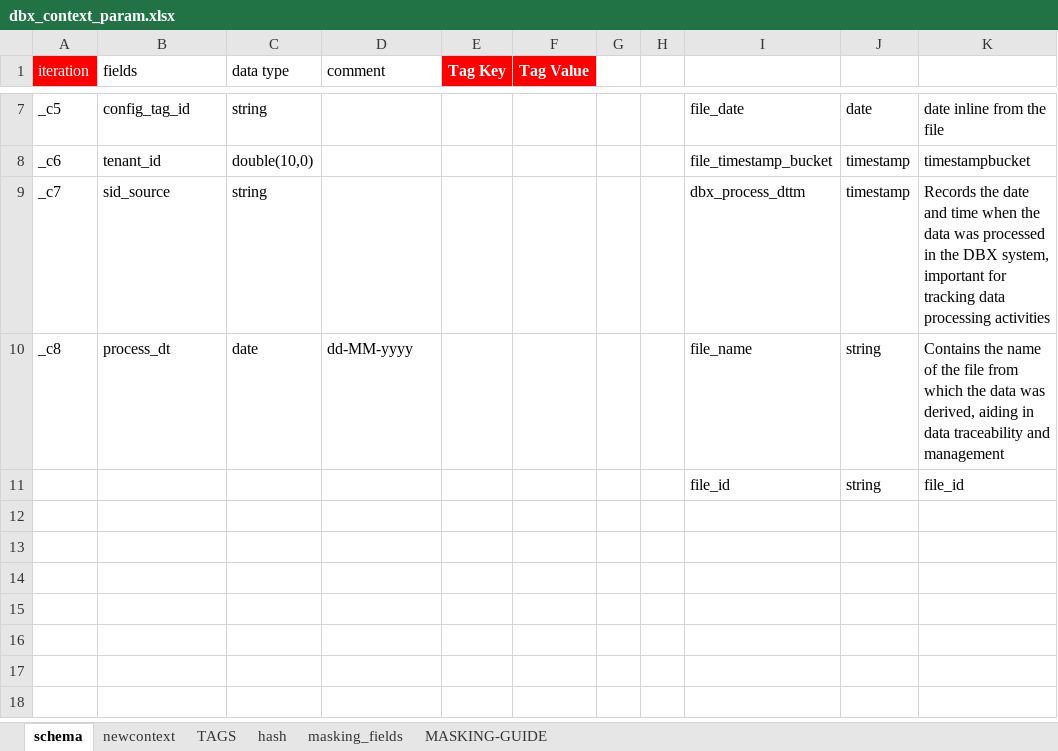
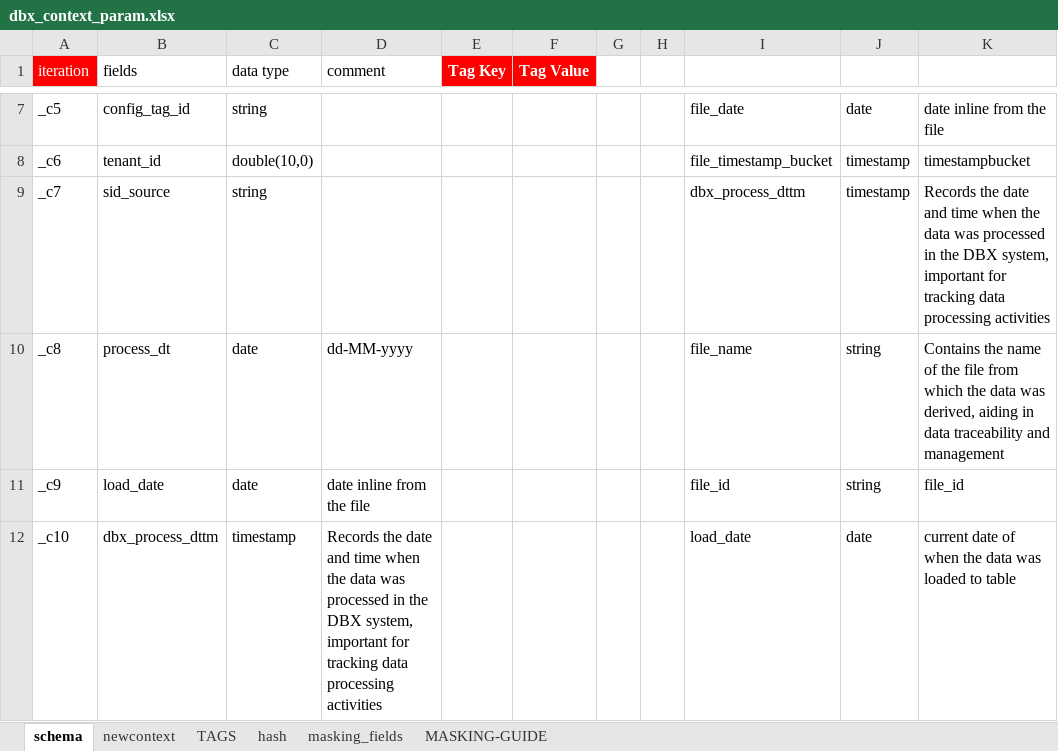
Before and after one commit to SMART-KENNY/kaizen-cli, an Excel workbook: dbx_context_param.xlsx, sheet schema, drawn as a sheet; only a part is shown, gaps mark what is left out; values as stored, in another font and other column widths than the file's, no borders; charts and pictures not drawn; removed rows and columns are numbered as before the commit, all else as after; the diff names each change by its address in the sheet, - before the commit and + after, or states it on an @@ line.

```diff
--- a/dbx_context_param.xlsx (sheet schema)
+++ b/dbx_context_param.xlsx (sheet schema)
-row 11:  |  |  |  |  |  |  |  | file_id | string | file_id
+row 11: _c9 | load_date | date | date inline from the file |  |  |  |  | file_id | string | file_id
+row 12: _c10 | dbx_process_dttm | timestamp | Records the date and time when the data was processed in the DBX system, important for tracking data processing activities |  |  |  |  | load_date | date | current date of when the data was loaded to table
```
Also changed, not shown: sheet hash, charts or pictures, 7 other files.
